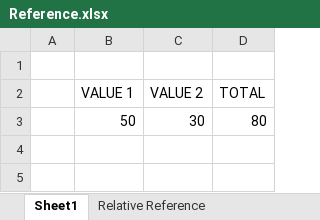
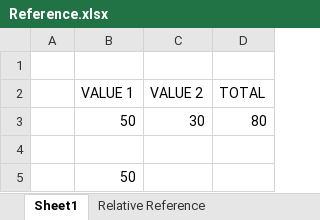
Before and after one commit to aghanhussain/testing2, an Excel workbook: Reference.xlsx, sheet Sheet1, drawn as a sheet; values as stored, in another font and other column widths than the file's, no borders; the diff names each change by its address in the sheet, - before the commit and + after, or states it on an @@ line.

```diff
--- a/Reference.xlsx (sheet Sheet1)
+++ b/Reference.xlsx (sheet Sheet1)
+row 4: (empty)
+row 5:  | 50
```
Also changed, not shown: Date and Time.xlsx, 1 other file.
